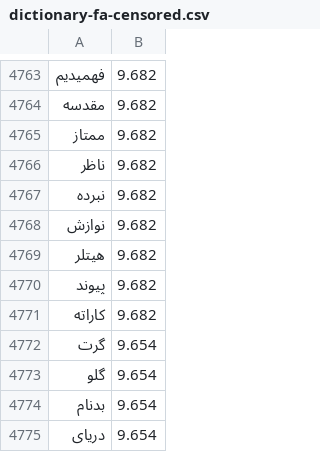
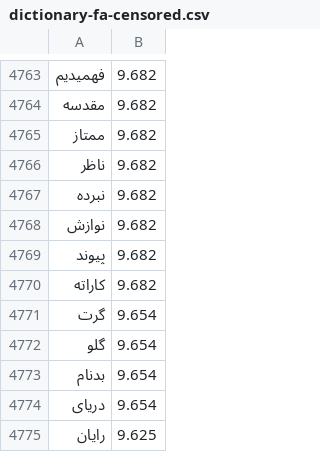
Before and after one commit to aradzie/keybr.com-corpus, a CSV file: lang-fa/dictionary-fa-censored.csv, drawn as a sheet; only a part is shown, gaps mark what is left out; the shorter side is filled out with more unchanged rows; the diff names each change by its address in the sheet, - before the commit and + after, or states it on an @@ line.

```diff
--- a/lang-fa/dictionary-fa-censored.csv
+++ b/lang-fa/dictionary-fa-censored.csv
-row 4769: هیتلر | 9.682
```
Also changed, not shown: 3 other files.
